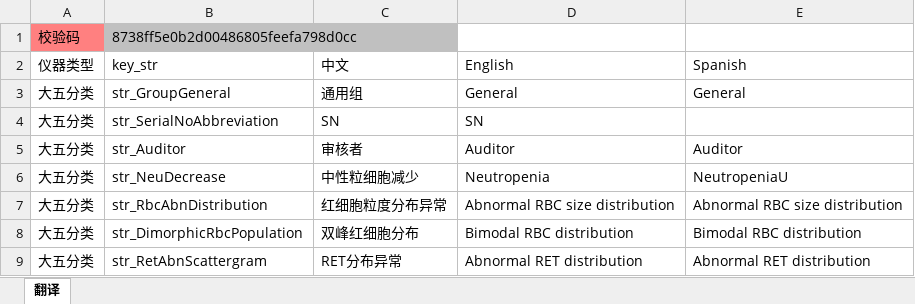
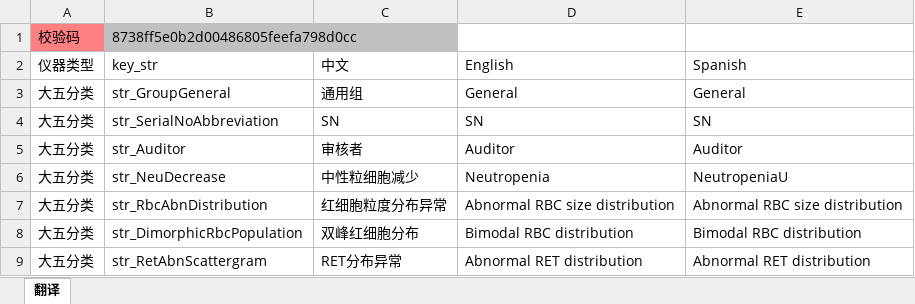
Before and after one commit to NGBCODER/CheckTranslationWidthAPP, an Excel workbook: CheckTranslationWidthAPP/CheckTranslationWidthAPP/bin/Debug/C-E-Spanish.xlsx, sheet 翻译, drawn as a sheet; only a part is shown; values as stored, in another font and other column widths than the file's, no borders; the diff names each change by its address in the sheet, - before the commit and + after, or states it on an @@ line.

```diff
--- a/CheckTranslationWidthAPP/CheckTranslationWidthAPP/bin/Debug/C-E-Spanish.xlsx (sheet 翻译)
+++ b/CheckTranslationWidthAPP/CheckTranslationWidthAPP/bin/Debug/C-E-Spanish.xlsx (sheet 翻译)
-E4 (Spanish): (empty)
+E4 (Spanish): SN
```
Also changed, not shown: 38 other files.
